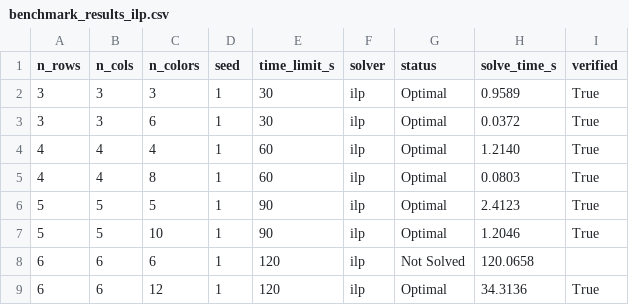
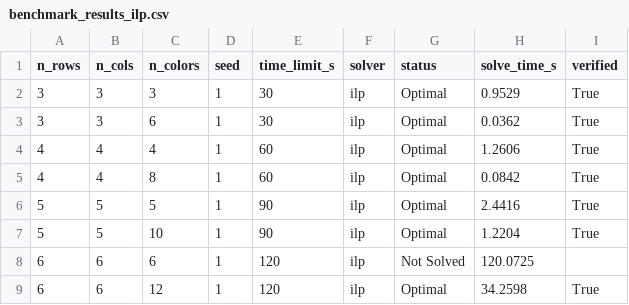
Before and after one commit to RedouanKACIMI/Eternity2, a CSV file: benchmark_results_ilp.csv, drawn as a sheet.

```diff
--- a/benchmark_results_ilp.csv
+++ b/benchmark_results_ilp.csv
@@ -1,9 +1,9 @@
 n_rows,n_cols,n_colors,seed,time_limit_s,solver,status,solve_time_s,verified
-3,3,3,1,30,ilp,Optimal,0.9589,True
-3,3,6,1,30,ilp,Optimal,0.0372,True
-4,4,4,1,60,ilp,Optimal,1.2140,True
-4,4,8,1,60,ilp,Optimal,0.0803,True
-5,5,5,1,90,ilp,Optimal,2.4123,True
-5,5,10,1,90,ilp,Optimal,1.2046,True
-6,6,6,1,120,ilp,Not Solved,120.0658,
-6,6,12,1,120,ilp,Optimal,34.3136,True
+3,3,3,1,30,ilp,Optimal,0.9529,True
+3,3,6,1,30,ilp,Optimal,0.0362,True
+4,4,4,1,60,ilp,Optimal,1.2606,True
+4,4,8,1,60,ilp,Optimal,0.0842,True
+5,5,5,1,90,ilp,Optimal,2.4416,True
+5,5,10,1,90,ilp,Optimal,1.2204,True
+6,6,6,1,120,ilp,Not Solved,120.0725,
+6,6,12,1,120,ilp,Optimal,34.2598,True
```
Also changed, not shown: 7 other files.
